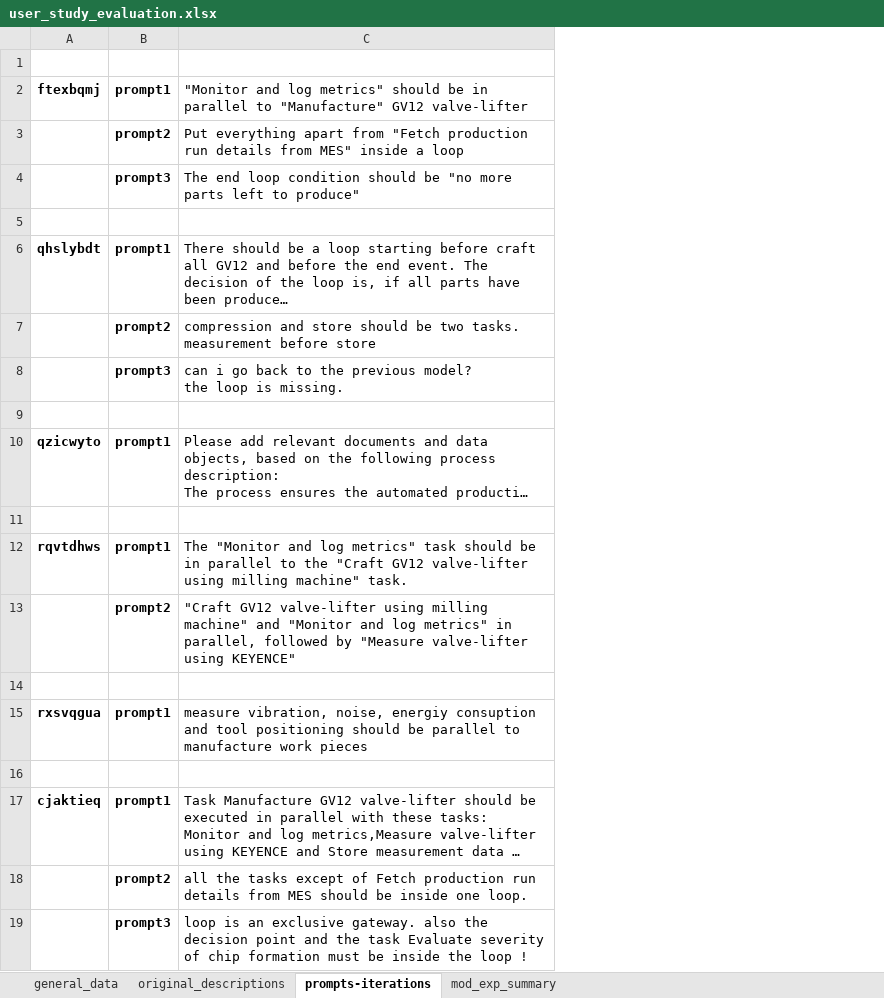
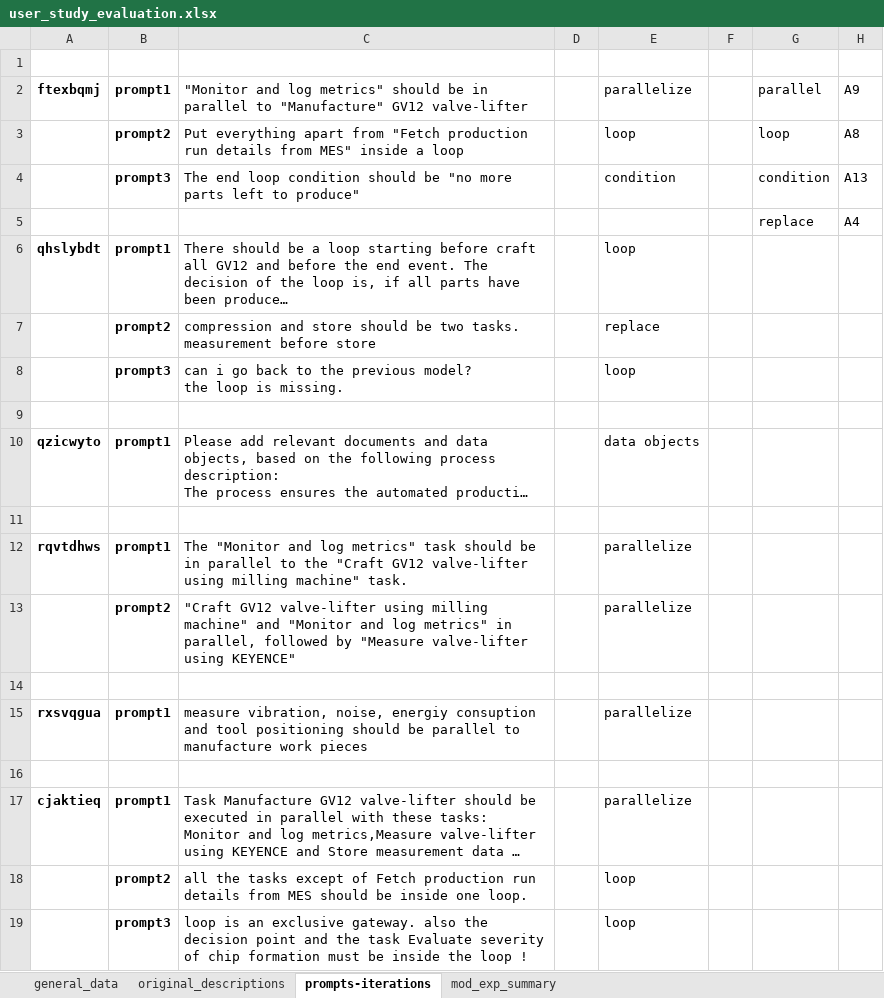
Before and after one commit to com-pot-93/campc, an Excel workbook: user_study/user_study_evaluation.xlsx, sheet prompts-iterations, drawn as a sheet; long unchanged cells end in …; values as stored, in another font and other column widths than the file's, no borders; the diff names each change by its address in the sheet, - before the commit and + after, or states it on an @@ line.

Commit message:
add patterns into evaluation

```diff
--- a/user_study/user_study_evaluation.xlsx (sheet prompts-iterations)
+++ b/user_study/user_study_evaluation.xlsx (sheet prompts-iterations)
+column D, empty
+column E, rows 2-19: parallelize | loop | condition |  | loop | replace | loop |  | data objects |  | parallelize | parallelize |  | parallelize |  | parallelize | loop | loop
+column F, empty
+column G, rows 2-5: parallel | loop | condition | replace
+column H, rows 2-5: A9 | A8 | A13 | A4
-row 5: (empty)
+row 5:  |  |  |  |  |  | replace | A4
```
